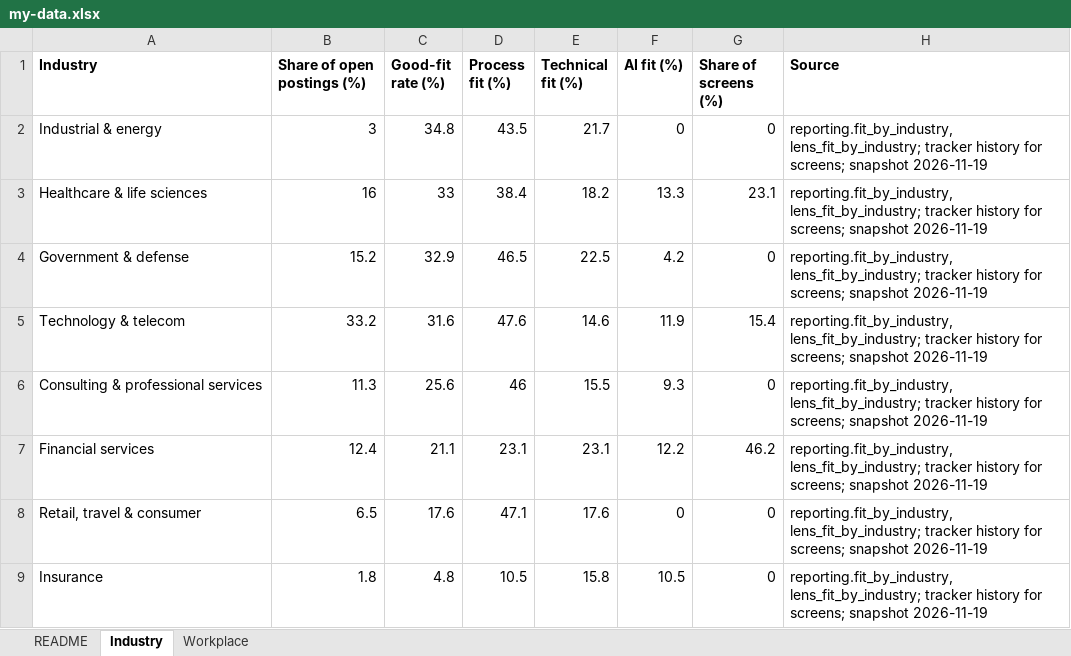
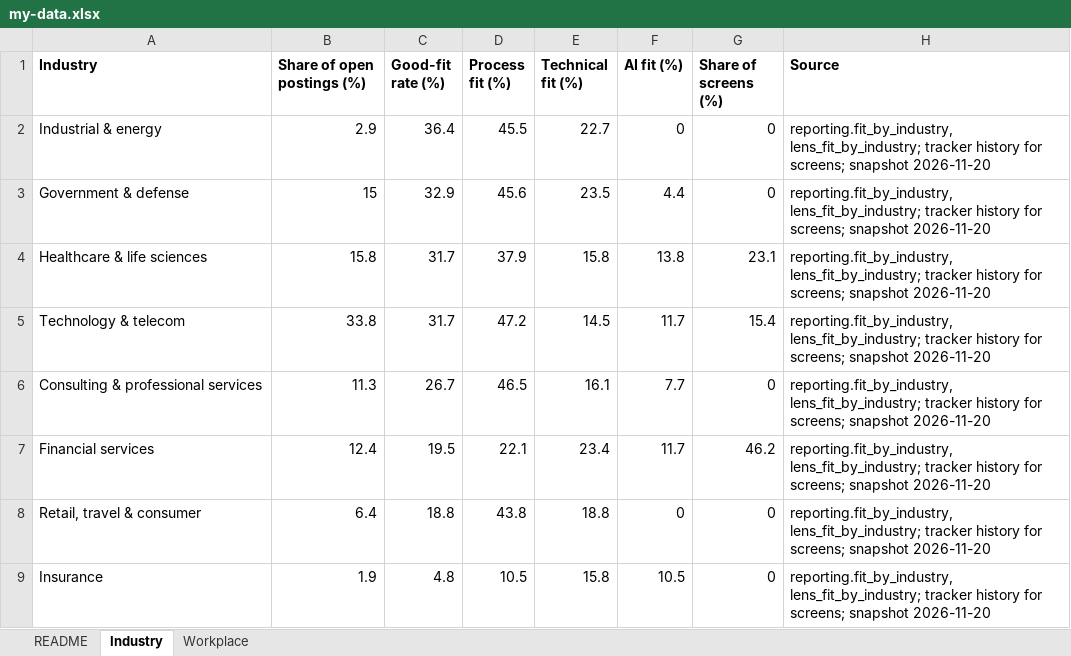
Before and after one commit to BensonJT/profile, an Excel workbook: my-data.xlsx, sheet Industry, drawn as a sheet; values as stored, in another font and other column widths than the file's, no borders; removed rows and columns are numbered as before the commit, all else as after; the diff names each change by its address in the sheet, - before the commit and + after, or states it on an @@ line.

Commit message:
Job-search reporting refresh: presentation and charts (auto, snapshot 2026-11-20 07:38:19.292839-05)

```diff
--- a/my-data.xlsx (sheet Industry)
+++ b/my-data.xlsx (sheet Industry)
-B2 (Share of open postings (%)): 3
+B2 (Share of open postings (%)): 2.9
-C2 (Good-fit rate (%)): 34.8
+C2 (Good-fit rate (%)): 36.4
-D2 (Process fit (%)): 43.5
+D2 (Process fit (%)): 45.5
-E2 (Technical fit (%)): 21.7
+E2 (Technical fit (%)): 22.7
-H2 (Source): …screens; snapshot 2026-11-19
+H2 (Source): …screens; snapshot 2026-11-20
-row 3: Healthcare & life sciences | 16 | 33 | 38.4 | 18.2 | 13.3 | 23.1 | reporting.fit_by_industry, lens_fit_by_industry; tracker history for screens; snapshot 2026-11-19
-B3 (Share of open postings (%)): 15.2
+B3 (Share of open postings (%)): 15
-D3 (Process fit (%)): 46.5
+D3 (Process fit (%)): 45.6
-E3 (Technical fit (%)): 22.5
+E3 (Technical fit (%)): 23.5
-F3 (AI fit (%)): 4.2
+F3 (AI fit (%)): 4.4
-H3 (Source): …screens; snapshot 2026-11-19
+H3 (Source): …screens; snapshot 2026-11-20
+row 4: Healthcare & life sciences | 15.8 | 31.7 | 37.9 | 15.8 | 13.8 | 23.1 | reporting.fit_by_industry, lens_fit_by_industry; tracker history for screens; snapshot 2026-11-20
-B5 (Share of open postings (%)): 33.2
+B5 (Share of open postings (%)): 33.8
-C5 (Good-fit rate (%)): 31.6
+C5 (Good-fit rate (%)): 31.7
-D5 (Process fit (%)): 47.6
+D5 (Process fit (%)): 47.2
-E5 (Technical fit (%)): 14.6
+E5 (Technical fit (%)): 14.5
-F5 (AI fit (%)): 11.9
+F5 (AI fit (%)): 11.7
-H5:H9 (Source): …screens; snapshot 2026-11-19
+H5:H9 (Source): …screens; snapshot 2026-11-20
-C6 (Good-fit rate (%)): 25.6
+C6 (Good-fit rate (%)): 26.7
-D6 (Process fit (%)): 46
+D6 (Process fit (%)): 46.5
-E6 (Technical fit (%)): 15.5
+E6 (Technical fit (%)): 16.1
-F6 (AI fit (%)): 9.3
+F6 (AI fit (%)): 7.7
-C7 (Good-fit rate (%)): 21.1
+C7 (Good-fit rate (%)): 19.5
-D7 (Process fit (%)): 23.1
+D7 (Process fit (%)): 22.1
-E7 (Technical fit (%)): 23.1
+E7 (Technical fit (%)): 23.4
-F7 (AI fit (%)): 12.2
+F7 (AI fit (%)): 11.7
-B8 (Share of open postings (%)): 6.5
+B8 (Share of open postings (%)): 6.4
-C8 (Good-fit rate (%)): 17.6
+C8 (Good-fit rate (%)): 18.8
-D8 (Process fit (%)): 47.1
+D8 (Process fit (%)): 43.8
-E8 (Technical fit (%)): 17.6
+E8 (Technical fit (%)): 18.8
-B9 (Share of open postings (%)): 1.8
+B9 (Share of open postings (%)): 1.9
```
Also changed, not shown: sheet Workplace, sheet README, 7 other files.
